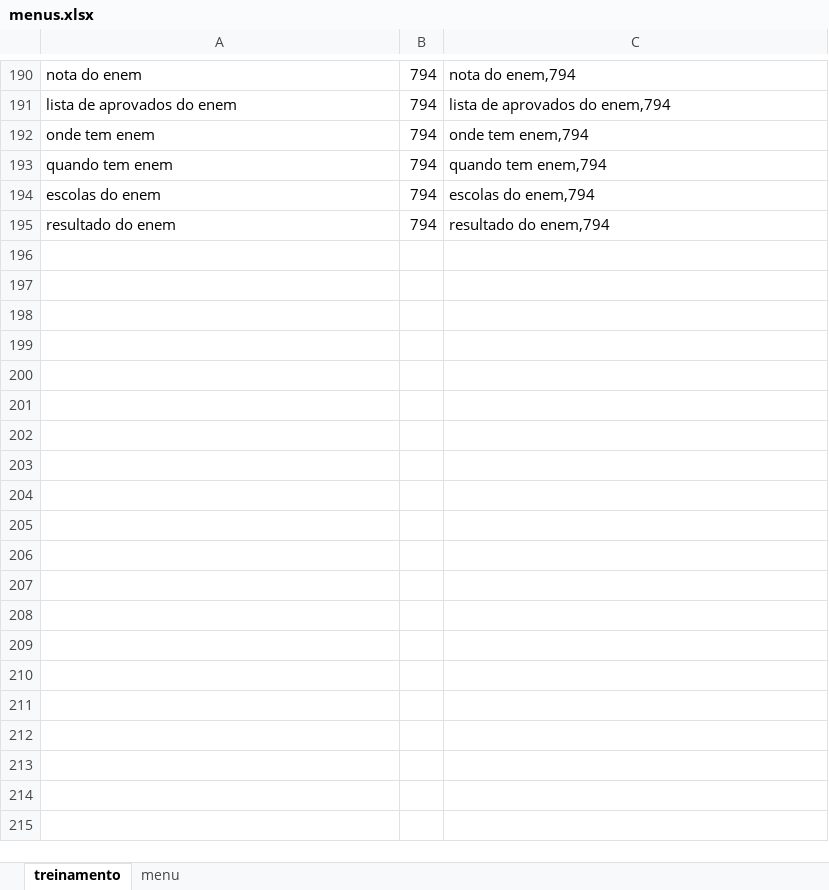
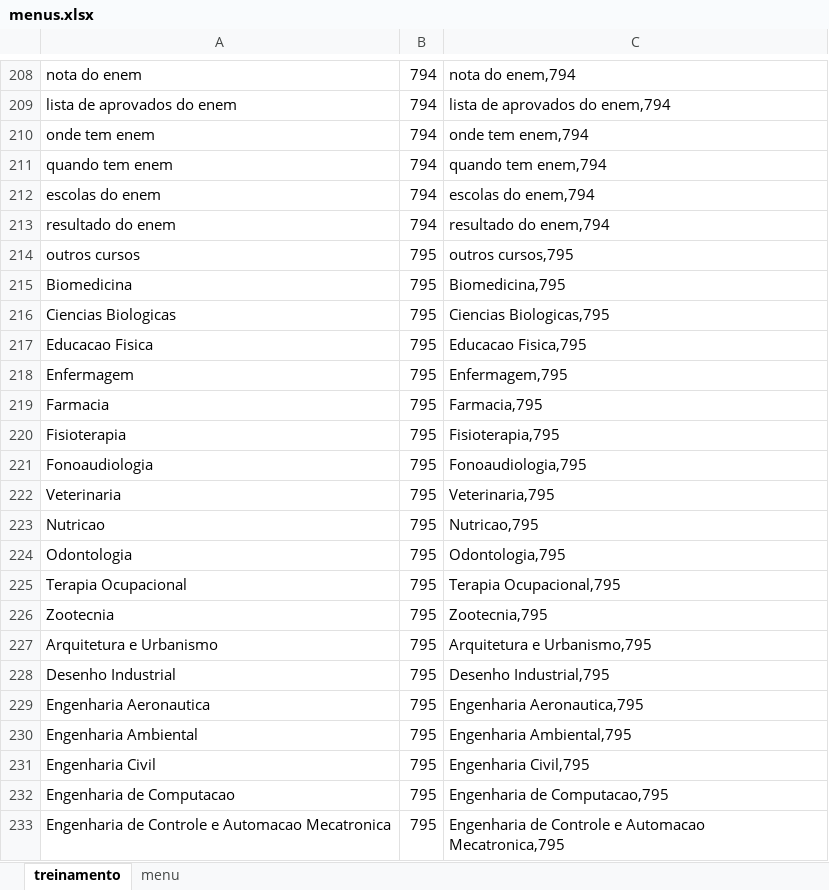
Before and after one commit to RocketChat/HackathonSerpro, an Excel workbook: watson/menus.xlsx, sheet treinamento, drawn as a sheet; only a part is shown, gaps mark what is left out; values as stored, in another font and other column widths than the file's, no borders; the diff covers the shown part only; the diff names each change by its address in the sheet, - before the commit and + after, or states it on an @@ line.

Commit message:
treinamento v3

```diff
--- a/watson/menus.xlsx (sheet treinamento)
+++ b/watson/menus.xlsx (sheet treinamento)
+row 214: outros cursos | 795 | outros cursos,795
+row 215: Biomedicina | 795 | Biomedicina,795
+row 216: Ciencias Biologicas | 795 | Ciencias Biologicas,795
+row 217: Educacao Fisica | 795 | Educacao Fisica,795
+row 218: Enfermagem | 795 | Enfermagem,795
+row 219: Farmacia | 795 | Farmacia,795
+row 220: Fisioterapia | 795 | Fisioterapia,795
+row 221: Fonoaudiologia | 795 | Fonoaudiologia,795
+row 222: Veterinaria | 795 | Veterinaria,795
+row 223: Nutricao | 795 | Nutricao,795
+row 224: Odontologia | 795 | Odontologia,795
+row 225: Terapia Ocupacional | 795 | Terapia Ocupacional,795
+row 226: Zootecnia | 795 | Zootecnia,795
+row 227: Arquitetura e Urbanismo | 795 | Arquitetura e Urbanismo,795
+row 228: Desenho Industrial | 795 | Desenho Industrial,795
+row 229: Engenharia Aeronautica | 795 | Engenharia Aeronautica,795
+row 230: Engenharia Ambiental | 795 | Engenharia Ambiental,795
+row 231: Engenharia Civil | 795 | Engenharia Civil,795
+row 232: Engenharia de Computacao | 795 | Engenharia de Computacao,795
+row 233: Engenharia de Controle e Automacao Mecatronica | 795 | Engenharia de Controle e Automacao Mecatronica,795
```
Also changed, not shown: 156 added rows, 1 removed row, 8 edited cells and cell formats elsewhere in this sheet, sheet menu, formulas that keep their value, 2 other files.
